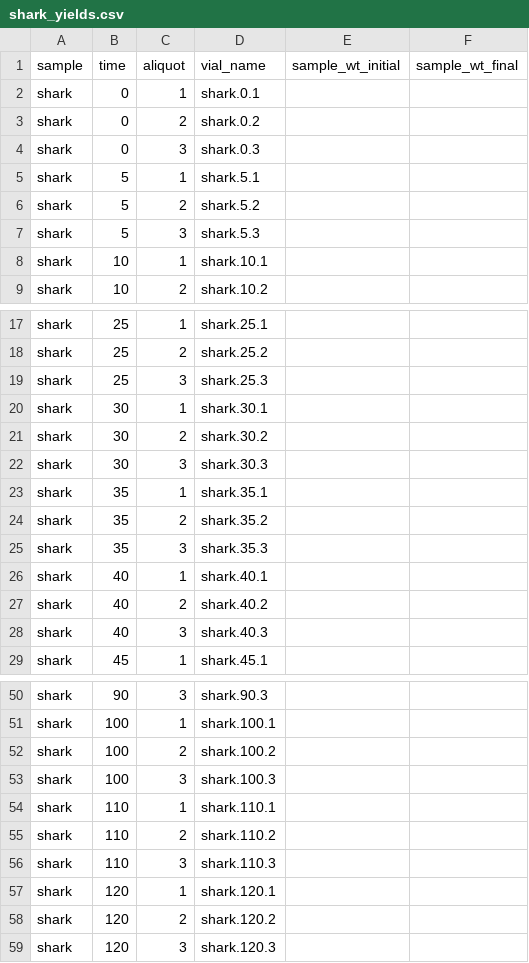
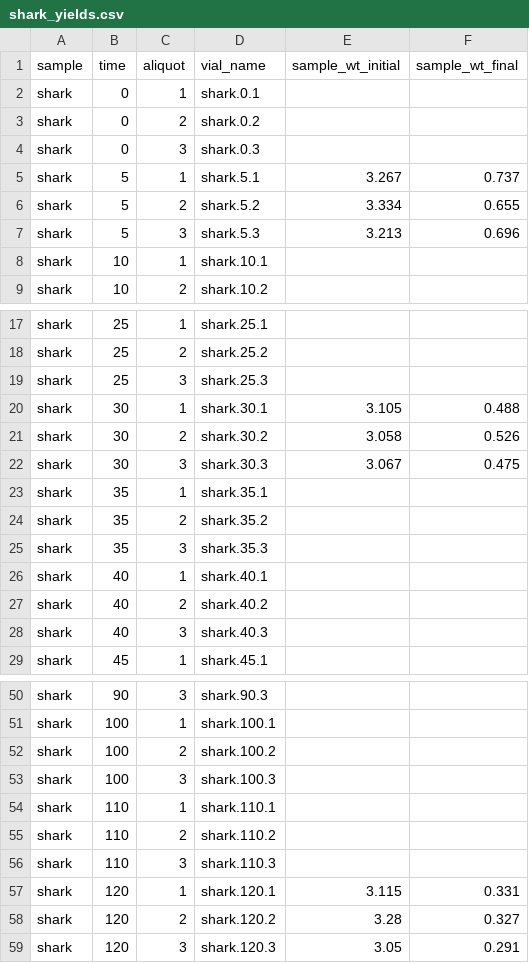
Before and after one commit to robintrayler/collagen_demineralization, a CSV file: data/shark_yields.csv, drawn as a sheet; only a part is shown, gaps mark what is left out.

Commit message:
Update shark_yields.csv

```diff
--- a/data/shark_yields.csv
+++ b/data/shark_yields.csv
@@ -4,5 +4,5 @@ shark,0,2,shark.0.2,,
 shark,0,3,shark.0.3,,
-shark,5,1,shark.5.1,,
-shark,5,2,shark.5.2,,
-shark,5,3,shark.5.3,,
+shark,5,1,shark.5.1,3.267,0.737
+shark,5,2,shark.5.2,3.334,0.655
+shark,5,3,shark.5.3,3.213,0.696
 shark,10,1,shark.10.1,,
@@ -19,5 +19,5 @@ shark,25,2,shark.25.2,,
 shark,25,3,shark.25.3,,
-shark,30,1,shark.30.1,,
-shark,30,2,shark.30.2,,
-shark,30,3,shark.30.3,,
+shark,30,1,shark.30.1,3.105,0.488
+shark,30,2,shark.30.2,3.058,0.526
+shark,30,3,shark.30.3,3.067,0.475
 shark,35,1,shark.35.1,,
@@ -56,4 +56,4 @@ shark,110,2,shark.110.2,,
 shark,110,3,shark.110.3,,
-shark,120,1,shark.120.1,,
-shark,120,2,shark.120.2,,
-shark,120,3,shark.120.3,,
+shark,120,1,shark.120.1,3.115,0.331
+shark,120,2,shark.120.2,3.28,0.327
+shark,120,3,shark.120.3,3.05,0.291
```
